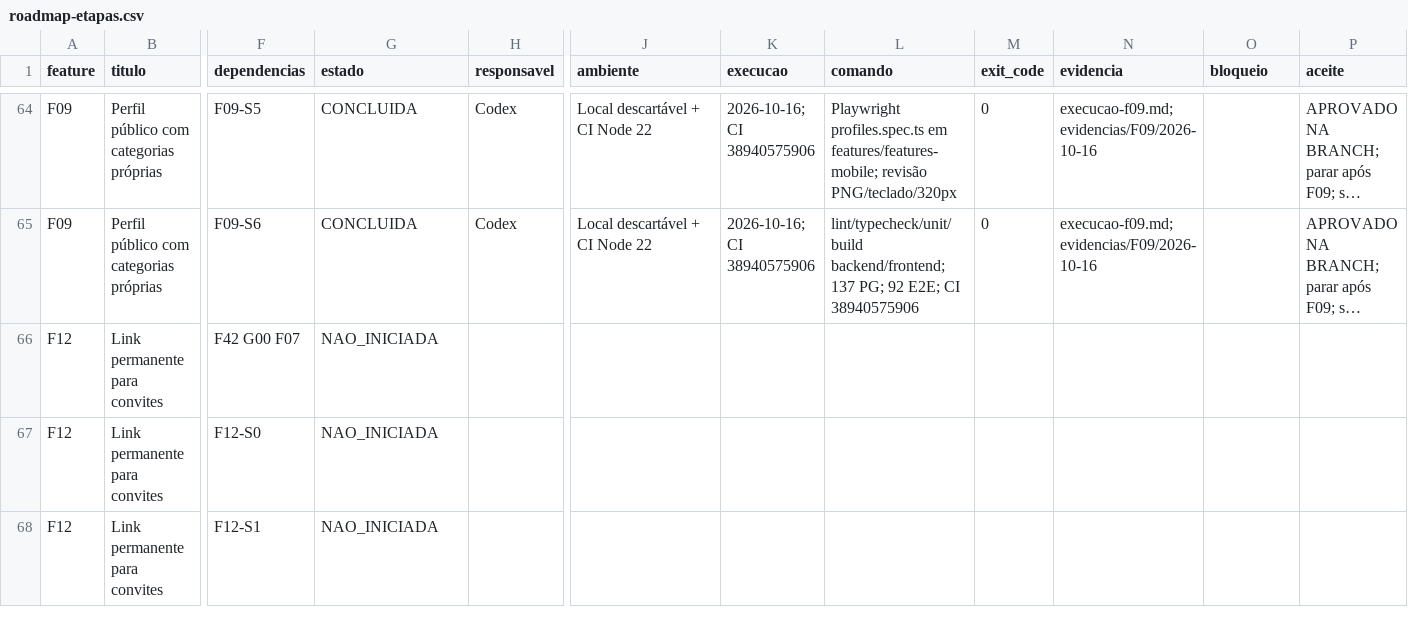
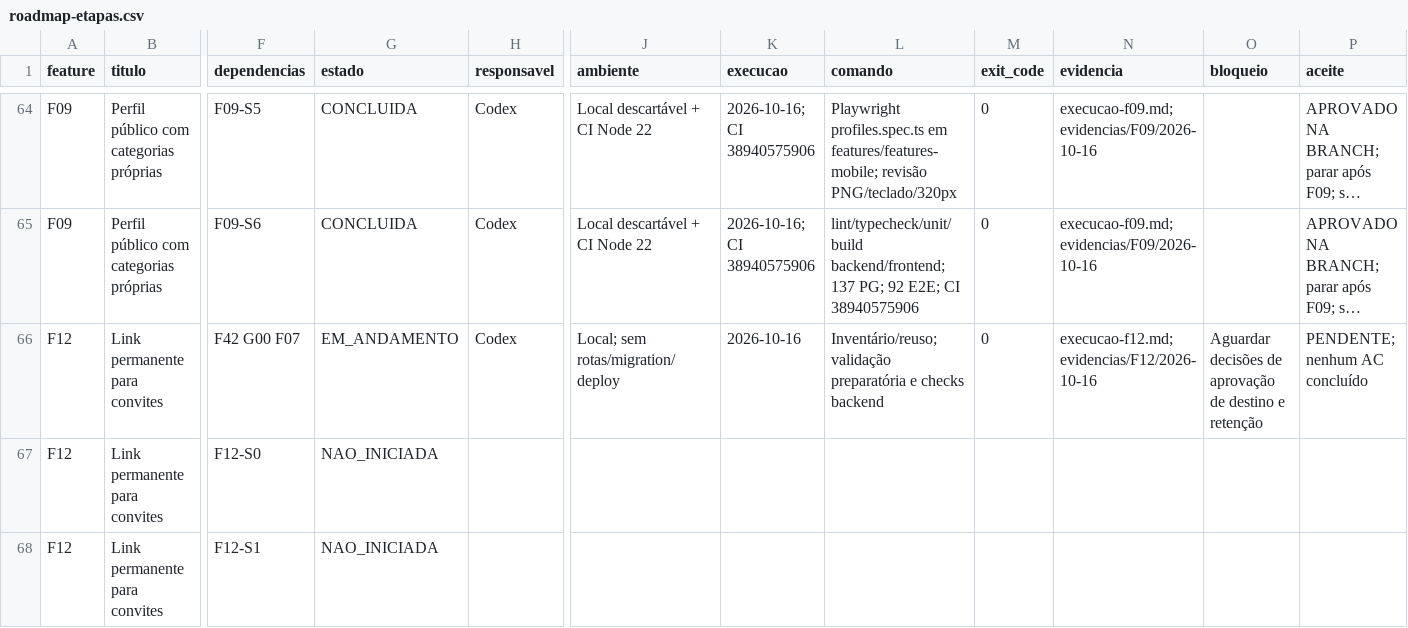
Before and after one commit to MentesReprogramadas/divulgadorlink, a CSV file: docs/planejamento-features/roadmap-etapas.csv, drawn as a sheet; only a part is shown, gaps mark what is left out; long unchanged cells end in …; the diff names each change by its address in the sheet, - before the commit and + after, or states it on an @@ line.

```diff
--- a/docs/planejamento-features/roadmap-etapas.csv
+++ b/docs/planejamento-features/roadmap-etapas.csv
-G66 (estado): NAO_INICIADA
+G66 (estado): EM_ANDAMENTO
-H66 (responsavel): (empty)
+H66 (responsavel): Codex
-J66 (ambiente): (empty)
+J66 (ambiente): Local; sem rotas/migration/deploy
-K66 (execucao): (empty)
+K66 (execucao): 2026-10-16
-L66 (comando): (empty)
+L66 (comando): Inventário/reuso; validação preparatória e checks backend
-M66 (exit_code): (empty)
+M66 (exit_code): 0
-N66 (evidencia): (empty)
+N66 (evidencia): execucao-f12.md; evidencias/F12/2026-10-16
-O66 (bloqueio): (empty)
+O66 (bloqueio): Aguardar decisões de aprovação de destino e retenção
-P66 (aceite): (empty)
+P66 (aceite): PENDENTE; nenhum AC concluído
```
Also changed, not shown: 17 other files.
